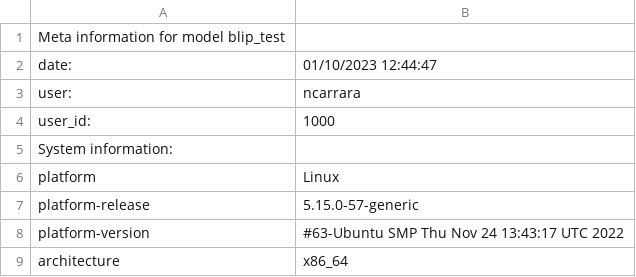
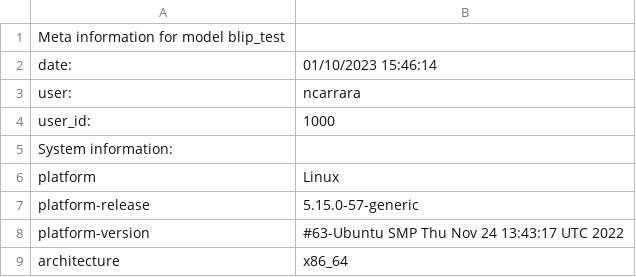
Before and after one commit to Neutron-Calibration-in-DUNE/Blip, a CSV file: examples/models/blip_test/blip_test_init_meta.csv, drawn as a sheet; only a part is shown.

Commit message:
most of the network architecture is done, just need to add some visualization/metrics and then play around with the model to get it working

```diff
--- a/examples/models/blip_test/blip_test_init_meta.csv
+++ b/examples/models/blip_test/blip_test_init_meta.csv
@@ -1,3 +1,3 @@
 Meta information for model blip_test
-date:	01/10/2023 12:44:47
+date:	01/10/2023 15:46:14
 user:	ncarrara
```
Also changed, not shown: examples/models/blip_test/blip_test_trained_meta.csv, 25 other files.
